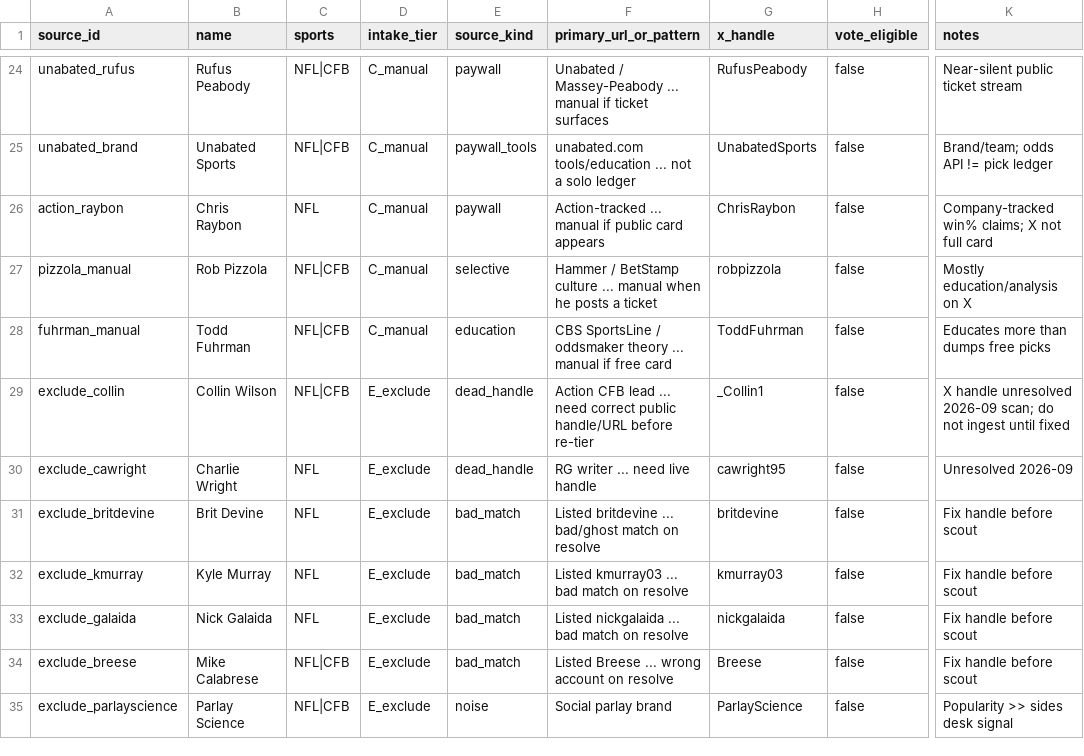
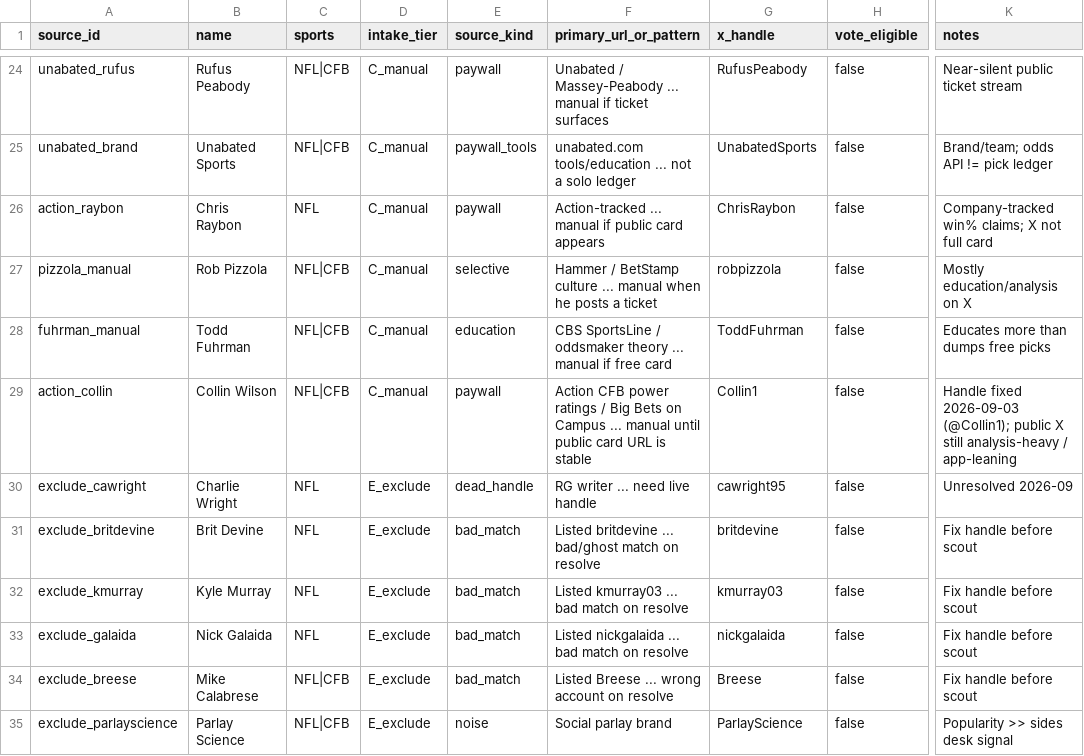
Before and after one commit to xytgeist/edgetilt-app, a CSV file: data/syndicate/lane-b-intake-allowlist.csv, drawn as a sheet; only a part is shown, gaps mark what is left out; the diff names each change by its address in the sheet, - before the commit and + after, or states it on an @@ line.

```diff
--- a/data/syndicate/lane-b-intake-allowlist.csv
+++ b/data/syndicate/lane-b-intake-allowlist.csv
-A29 (source_id): exclude_collin
+A29 (source_id): action_collin
-D29 (intake_tier): E_exclude
+D29 (intake_tier): C_manual
-E29 (source_kind): dead_handle
+E29 (source_kind): paywall
-F29 (primary_url_or_pattern): Action CFB lead ... need correct public handle/URL before re-tier
+F29 (primary_url_or_pattern): Action CFB power ratings / Big Bets on Campus ... manual until public card URL is stable
-G29 (x_handle): _Collin1
+G29 (x_handle): Collin1
-K29 (notes): X handle unresolved 2026-09 scan; do not ingest until fixed
+K29 (notes): Handle fixed 2026-09-03 (@Collin1); public X still analysis-heavy / app-leaning
```
Also changed, not shown: 1 other file.
